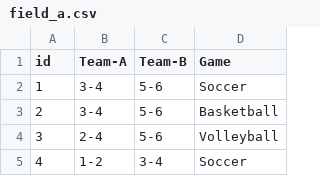
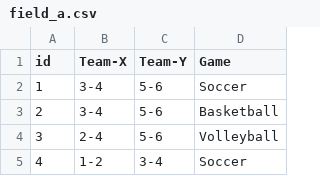
Before and after one commit to LingXuan-Li/kuromaku, a CSV file: data/field_a.csv, drawn as a sheet; only a part is shown.

```diff
--- a/data/field_a.csv
+++ b/data/field_a.csv
@@ -1,2 +1,2 @@
-id,Team-A,Team-B,Game
+id,Team-X,Team-Y,Game
 1,3-4,5-6,Soccer
```
Also changed, not shown: data/field_b.csv, data/field_c.csv, 6 other files.
